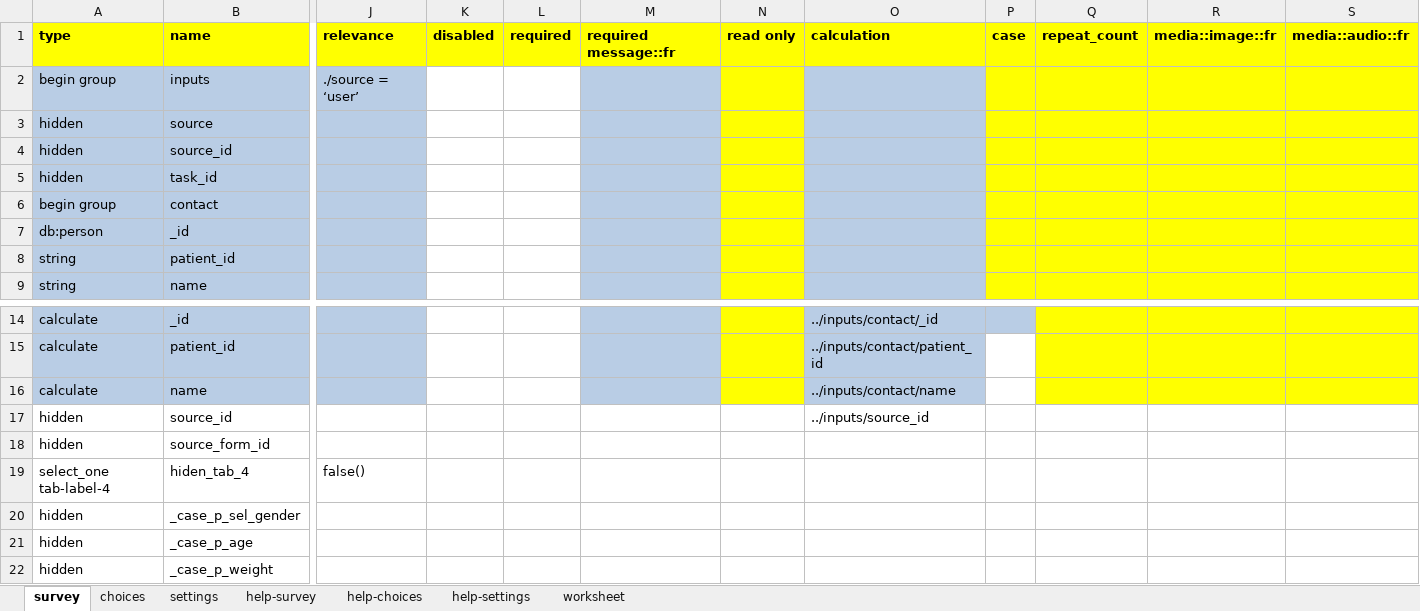
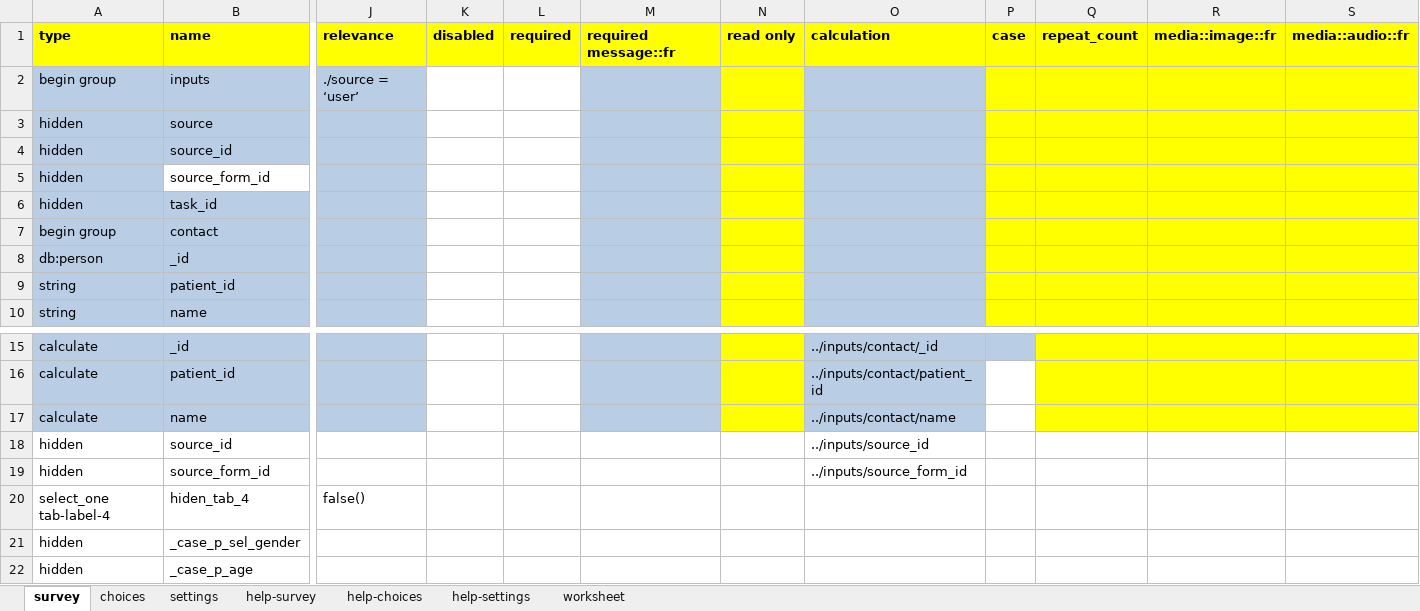
Before and after one commit to SwissTPH/cdss_tchad, an Excel workbook: forms/app/pcmie_test_diag.xlsx, sheet survey, drawn as a sheet; only a part is shown, gaps mark what is left out; the shorter side is filled out with more unchanged rows; values as stored, in another font and other column widths than the file's, no borders; addresses are those after the commit; rows hold the shown columns only; the diff names each change by its address in the sheet, - before the commit and + after, or states it on an @@ line.

```diff
--- a/forms/app/pcmie_test_diag.xlsx (sheet survey)
+++ b/forms/app/pcmie_test_diag.xlsx (sheet survey)
+row 5: hidden | source_form_id
-O19: (empty)
+O19: ../inputs/source_form_id
```
Also changed, not shown: sheet settings, forms/contact/person-create.xlsx, 3 other files.
